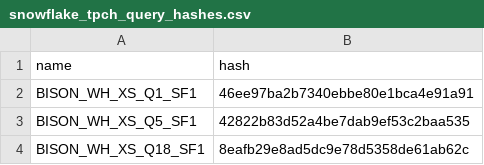
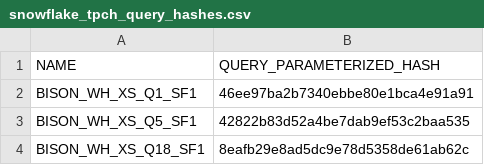
Before and after one commit to ConanBacterium/ADS_Snowflake, a CSV file: tpch/snowflake_tpch_query_hashes.csv, drawn as a sheet; only a part is shown; removed rows and columns are numbered as before the commit, all else as after; the diff names each change by its address in the sheet, - before the commit and + after, or states it on an @@ line.

```diff
--- a/tpch/snowflake_tpch_query_hashes.csv
+++ b/tpch/snowflake_tpch_query_hashes.csv
-row 1: name | hash
+row 1: NAME | QUERY_PARAMETERIZED_HASH
```
Also changed, not shown: 4 other files.
